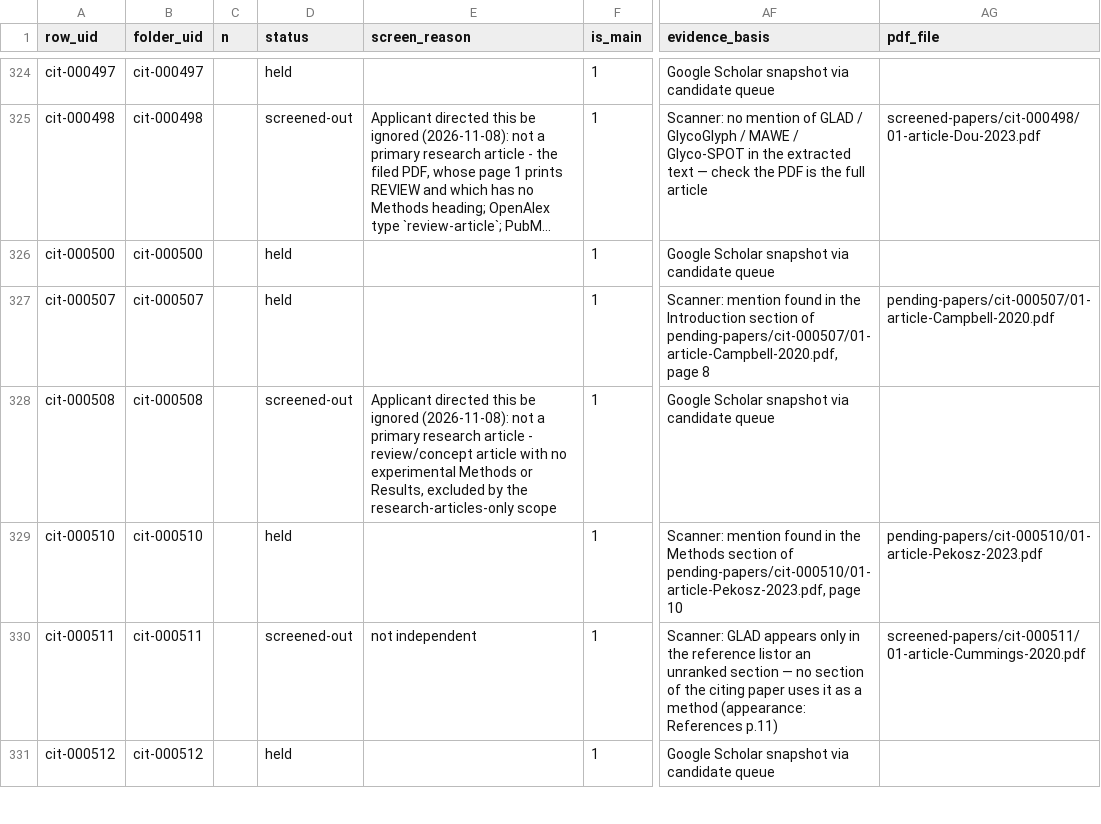
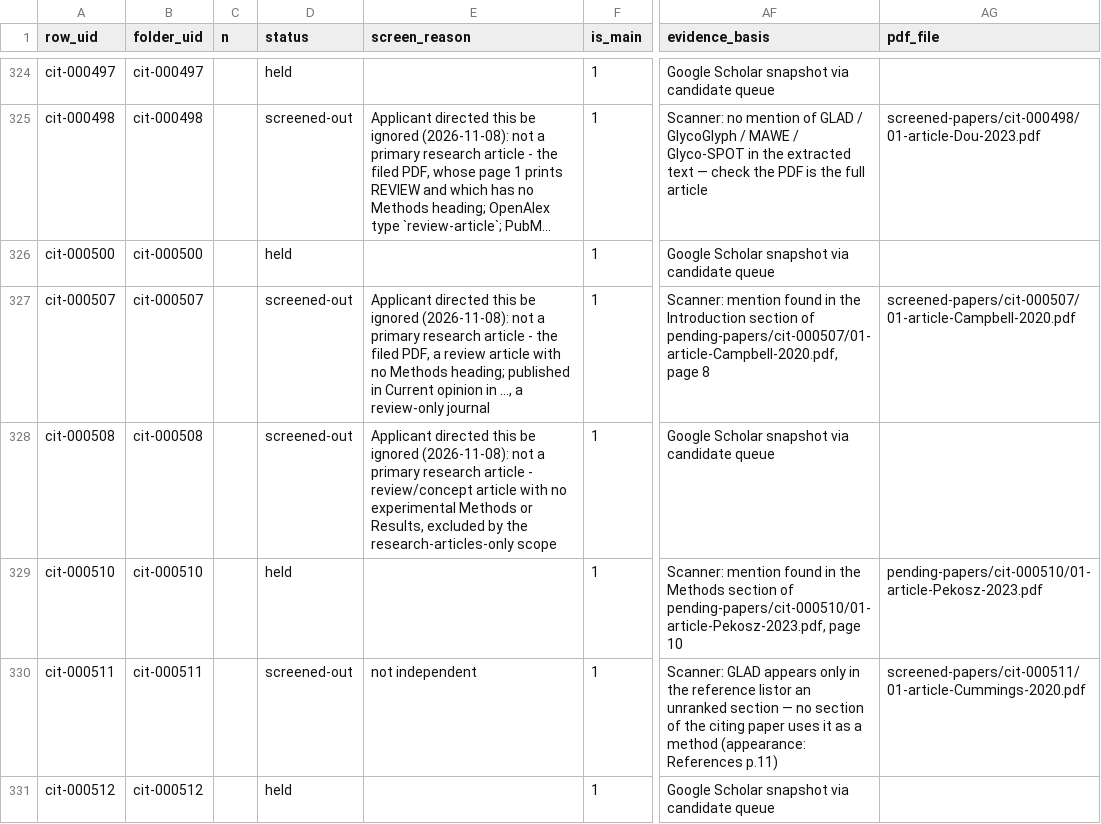
Before and after one commit to akulmehta/academic-citation-tracker, a CSV file: Citations/Notable Citations Packet/screened-out.csv, drawn as a sheet; only a part is shown, gaps mark what is left out; long unchanged cells end in …; the diff covers the shown part only; the diff names each change by its address in the sheet, - before the commit and + after, or states it on an @@ line.

```diff
--- a/Citations/Notable Citations Packet/screened-out.csv
+++ b/Citations/Notable Citations Packet/screened-out.csv
-D327 (status): held
+D327 (status): screened-out
-E327 (screen_reason): (empty)
+E327 (screen_reason): Applicant directed this be ignored (2026-11-08): not a primary research article - the filed PDF, a review article with no Methods heading; published in Current opinion in …, a review-only journal
-AG327 (pdf_file): pending-papers/cit-000507/01-article-Campbell-2020.pdf
+AG327 (pdf_file): screened-papers/cit-000507/01-article-Campbell-2020.pdf
```
Also changed, not shown: 2 added rows and 10 edited cells elsewhere in this file, Citations/Notable Citations Packet/packet-files.csv, 8 other files.
